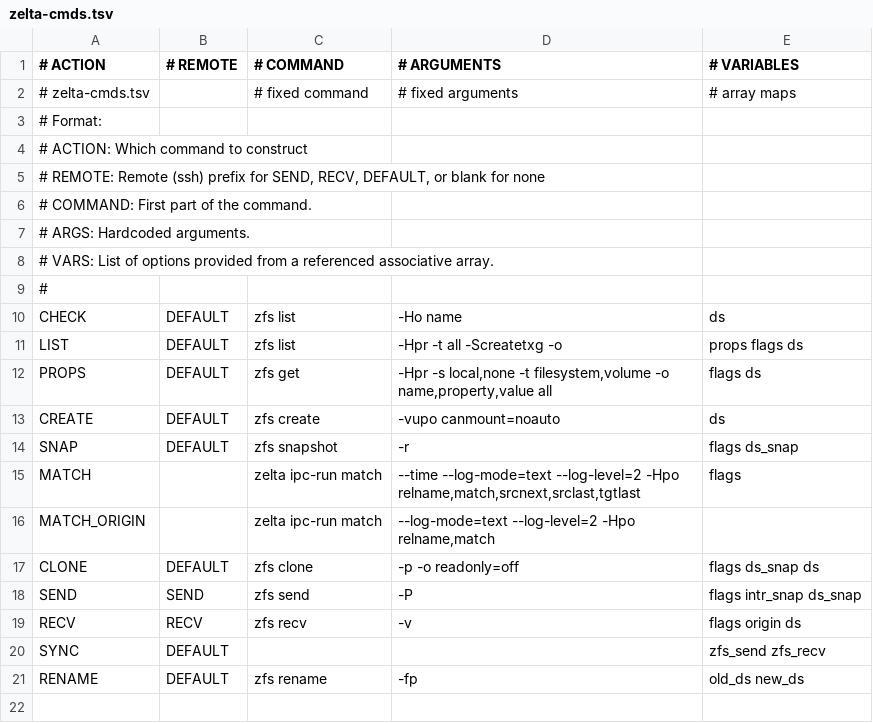
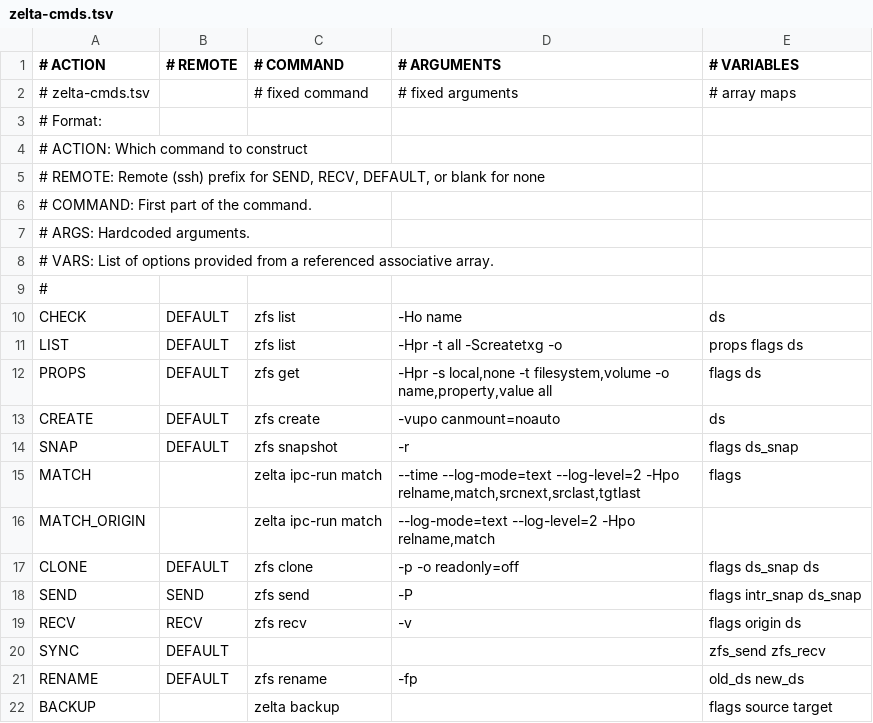
Before and after one commit to bellhyve/zelta, a TSV file: share/zelta/zelta-cmds.tsv, drawn as a sheet; the diff names each change by its address in the sheet, - before the commit and + after, or states it on an @@ line.

Commit message:
cleanup and simplify zelta policy

```diff
--- a/share/zelta/zelta-cmds.tsv
+++ b/share/zelta/zelta-cmds.tsv
+row 22: BACKUP |  | zelta backup |  | flags source target
```
Also changed, not shown: 1 other file.
